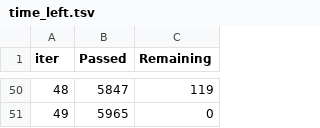
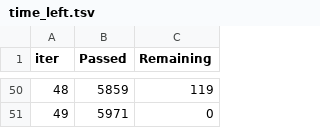
Before and after one commit to santicar1809/car_price, a TSV file: catboost_info/time_left.tsv, drawn as a sheet; only a part is shown, gaps mark what is left out; the diff covers the shown part only.

```diff
--- a/catboost_info/time_left.tsv
+++ b/catboost_info/time_left.tsv
@@ -50,2 +50,2 @@ iter	Passed	Remaining
-48	5847	119
-49	5965	0
+48	5859	119
+49	5971	0
```
Also changed, not shown: 96 edited cells elsewhere in this file, 7 other files.
